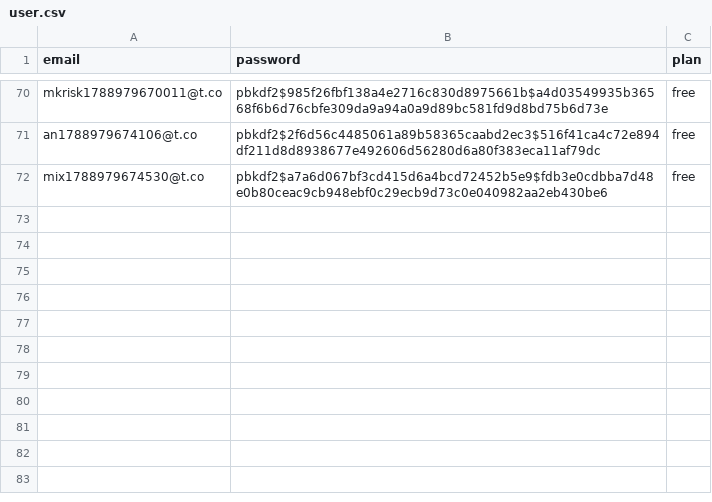
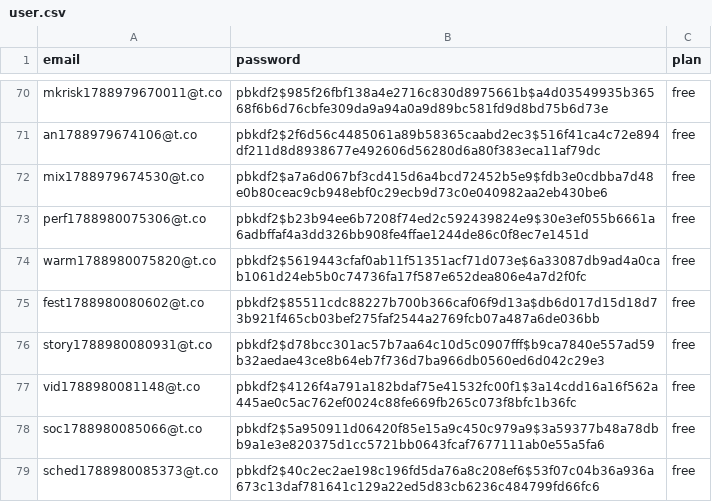
Before and after one commit to HarshModi1412/Art, a CSV file: data/user.csv, drawn as a sheet; only a part is shown, gaps mark what is left out; the diff names each change by its address in the sheet, - before the commit and + after, or states it on an @@ line.

```diff
--- a/data/user.csv
+++ b/data/user.csv
+row 73: perf1788980075306@t.co | pbkdf2$b23b94ee6b7208f74ed2c592439824e9$30e3ef055b6661a6adbffaf4a3dd326bb908fe4ffae1244de86c0f8ec7e1451d | free
+row 74: warm1788980075820@t.co | pbkdf2$5619443cfaf0ab11f51351acf71d073e$6a33087db9ad4a0cab1061d24eb5b0c74736fa17f587e652dea806e4a7d2f0fc | free
+row 75: fest1788980080602@t.co | pbkdf2$85511cdc88227b700b366caf06f9d13a$db6d017d15d18d73b921f465cb03bef275faf2544a2769fcb07a487a6de036bb | free
+row 76: story1788980080931@t.co | pbkdf2$d78bcc301ac57b7aa64c10d5c0907fff$b9ca7840e557ad59b32aedae43ce8b64eb7f736d7ba966db0560ed6d042c29e3 | free
+row 77: vid1788980081148@t.co | pbkdf2$4126f4a791a182bdaf75e41532fc00f1$3a14cdd16a16f562a445ae0c5ac762ef0024c88fe669fb265c073f8bfc1b36fc | free
+row 78: soc1788980085066@t.co | pbkdf2$5a950911d06420f85e15a9c450c979a9$3a59377b48a78dbb9a1e3e820375d1cc5721bb0643fcaf7677111ab0e55a5fa6 | free
+row 79: sched1788980085373@t.co | pbkdf2$40c2ec2ae198c196fd5da76a8c208ef6$53f07c04b36a936a673c13daf781641c129a22ed5d83cb6236c484799fd66fc6 | free
```
Also changed, not shown: 4 other files.
